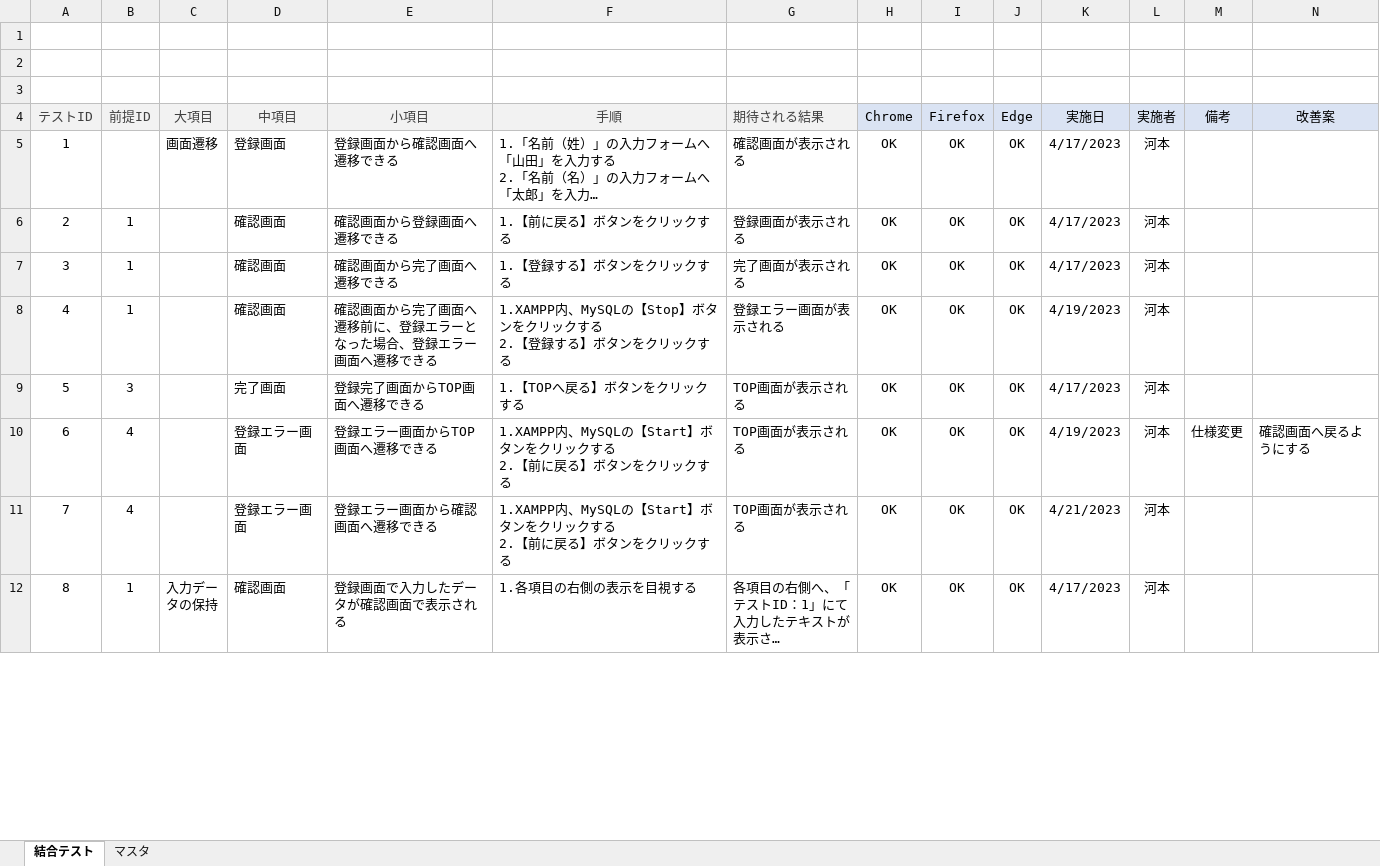
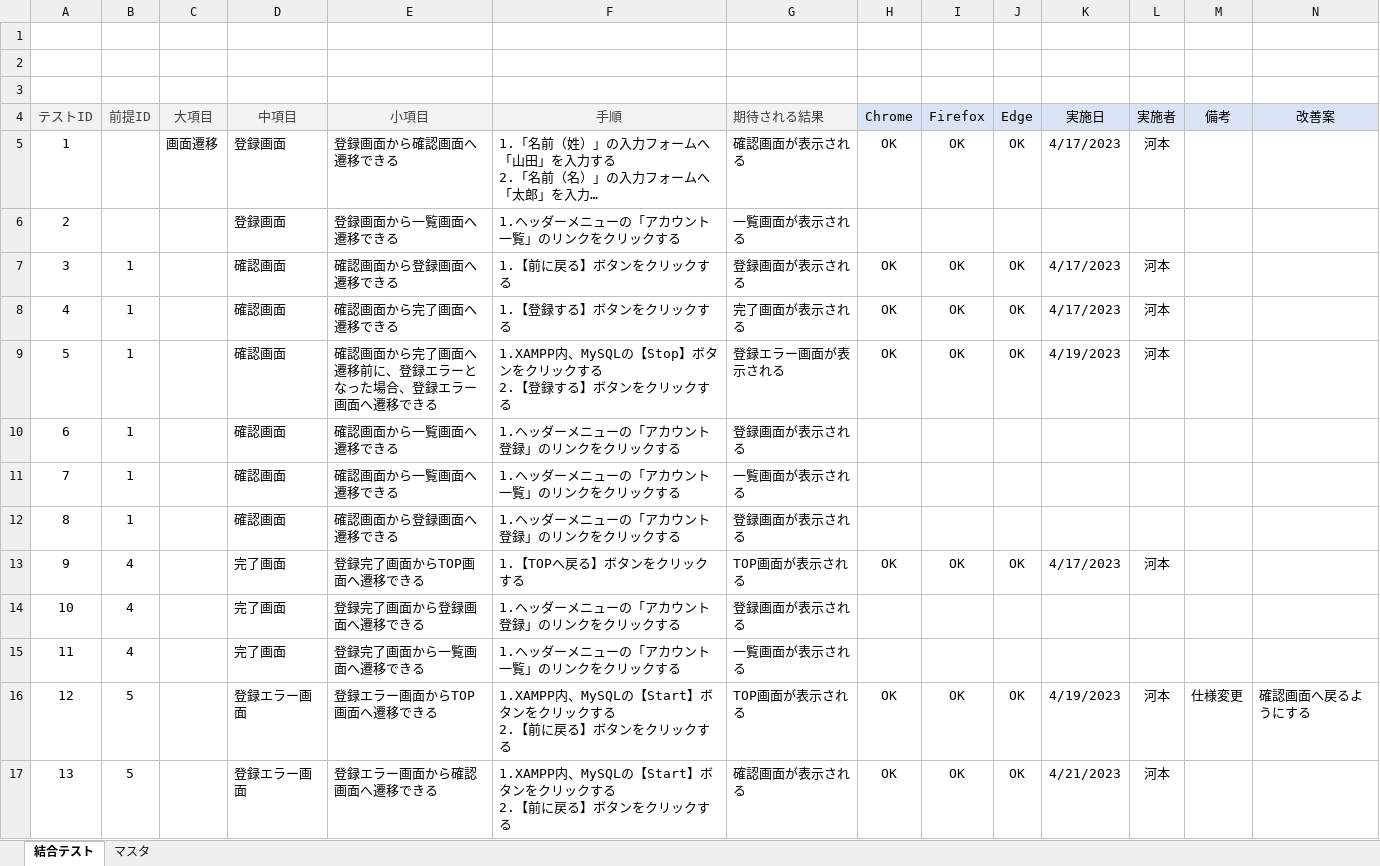
Before and after one commit to keita-komoto/programming, an Excel workbook: test_case/integration-test-case_v2.xlsx, sheet 結合テスト, drawn as a sheet; only a part is shown; the shorter side is filled out with more unchanged rows; long unchanged cells end in …; values as stored, in another font and other column widths than the file's, no borders; addresses are those after the commit; rows hold the shown columns only; the diff covers the shown part only; the diff names each change by its address in the sheet, - before the commit and + after, or states it on an @@ line.

Commit message:
20230512_2

```diff
--- a/test_case/integration-test-case_v2.xlsx (sheet 結合テスト)
+++ b/test_case/integration-test-case_v2.xlsx (sheet 結合テスト)
+row 6: 2 |  |  | 登録画面 | 登録画面から一覧画面へ遷移できる | 1.ヘッダーメニューの「アカウント一覧」のリンクをクリックする | 一覧画面が表示される
@@ column A (テストID) renumbered from row 7 down @@
+row 10: 6 | 1 |  | 確認画面 | 確認画面から一覧画面へ遷移できる | 1.ヘッダーメニューの「アカウント登録」のリンクをクリックする | 登録画面が表示される
+row 11: 7 | 1 |  | 確認画面 | 確認画面から一覧画面へ遷移できる | 1.ヘッダーメニューの「アカウント一覧」のリンクをクリックする | 一覧画面が表示される
+row 12: 8 | 1 |  | 確認画面 | 確認画面から登録画面へ遷移できる | 1.ヘッダーメニューの「アカウント登録」のリンクをクリックする | 登録画面が表示される
-B13 (前提ID): 3
+B13 (前提ID): 4
+row 14: 10 | 4 |  | 完了画面 | 登録完了画面から登録画面へ遷移できる | 1.ヘッダーメニューの「アカウント登録」のリンクをクリックする | 登録画面が表示される
+row 15: 11 | 4 |  | 完了画面 | 登録完了画面から一覧画面へ遷移できる | 1.ヘッダーメニューの「アカウント一覧」のリンクをクリックする | 一覧画面が表示される
-B16:B17 (前提ID): 4
+B16:B17 (前提ID): 5
-G17 (期待される結果): TOP画面が表示される
+G17 (期待される結果): 確認画面が表示される
```
Also changed, not shown: 3 added rows and 7 edited cells elsewhere in this sheet, formulas that keep their value.
